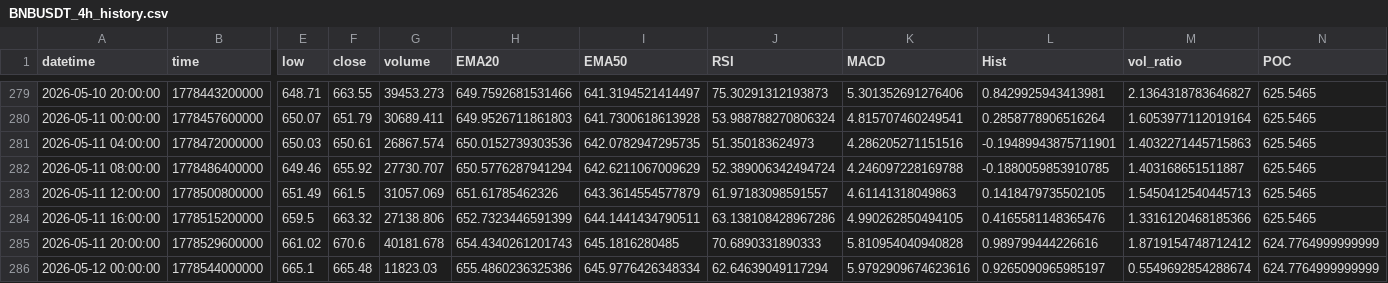
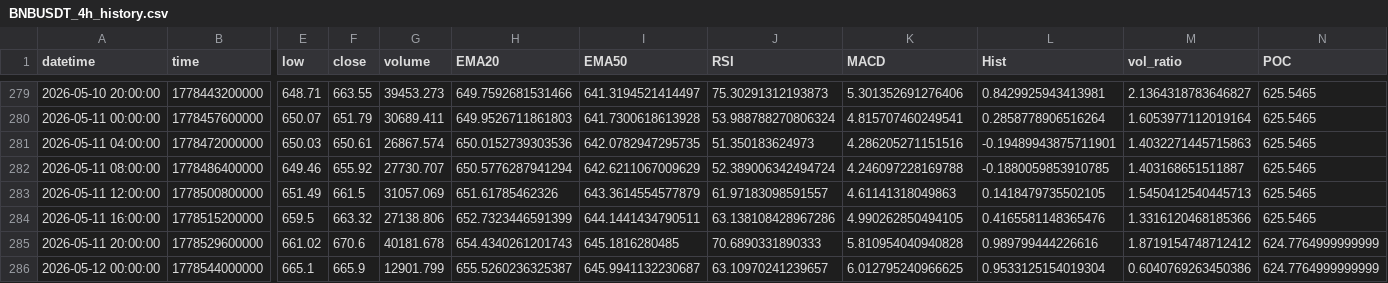
Before and after one commit to gs040664/daily-crypto-report, a CSV file: data/BNBUSDT_4h_history.csv, drawn as a sheet; only a part is shown, gaps mark what is left out; the diff names each change by its address in the sheet, - before the commit and + after, or states it on an @@ line.

```diff
--- a/data/BNBUSDT_4h_history.csv
+++ b/data/BNBUSDT_4h_history.csv
-F286 (close): 665.48
+F286 (close): 665.9
-G286 (volume): 11823.03
+G286 (volume): 12901.799
-H286 (EMA20): 655.4860236325386
+H286 (EMA20): 655.5260236325387
-I286 (EMA50): 645.9776426348334
+I286 (EMA50): 645.9941132230687
-J286 (RSI): 62.64639049117294
+J286 (RSI): 63.10970241239657
-K286 (MACD): 5.9792909674623616
+K286 (MACD): 6.012795240966625
-L286 (Hist): 0.9265090965985197
+L286 (Hist): 0.9533125154019304
-M286 (vol_ratio): 0.5549692854288674
+M286 (vol_ratio): 0.6040769263450386
```
Also changed, not shown: data/ADAUSDT_4h_history.csv, data/BTCUSDT_4h_history.csv, 2 other files.
